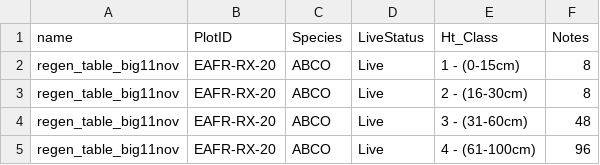
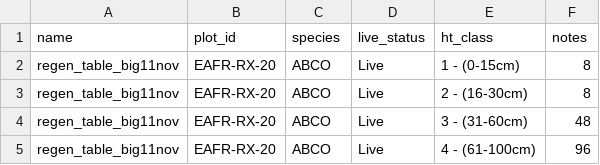
Before and after one commit to brirose/seki_fuels, a CSV file: data/outputs/2024_combined/regen_combined_notClean.csv, drawn as a sheet; only a part is shown.

```diff
--- a/data/outputs/2024_combined/regen_combined_notClean.csv
+++ b/data/outputs/2024_combined/regen_combined_notClean.csv
@@ -1,2 +1,2 @@
-name,PlotID,Species,LiveStatus,Ht_Class,Notes
+name,plot_id,species,live_status,ht_class,notes
 regen_table_big11nov,EAFR-RX-20,ABCO,Live,1 - (0-15cm),8
```
Also changed, not shown: data/outputs/2024_combined/cwd_combined_notClean.csv, data/outputs/2024_combined/fwd_combined_notClean.csv, 5 other files.
